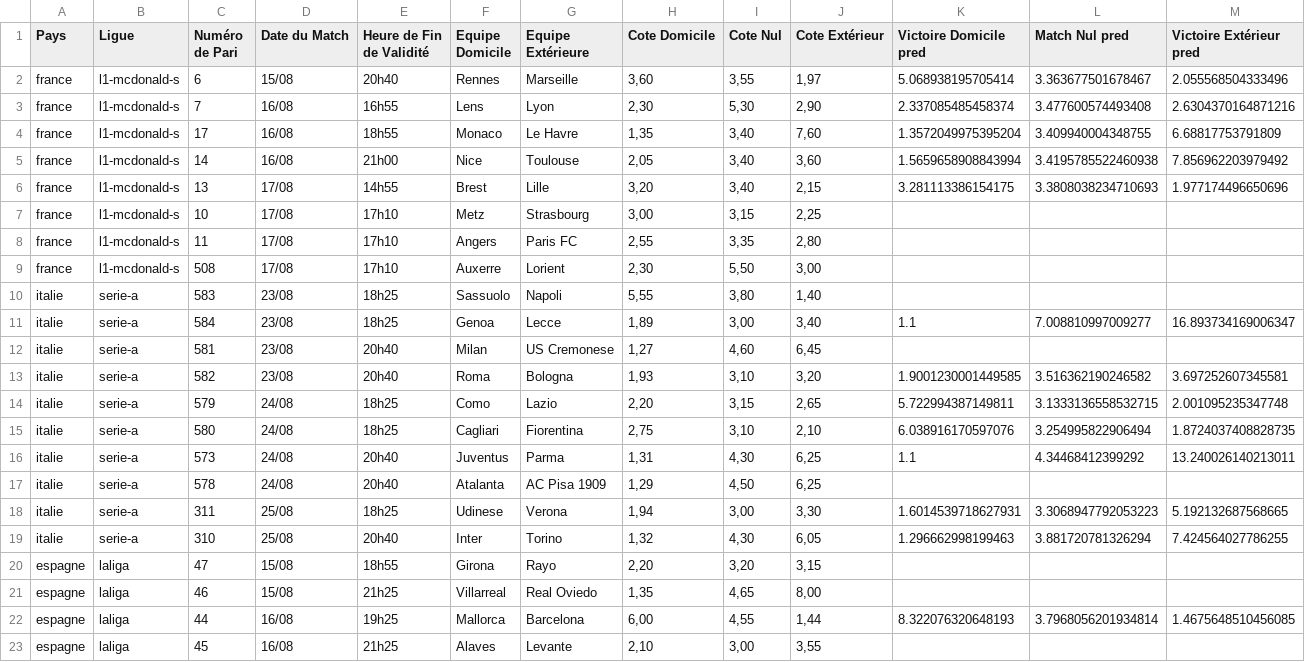
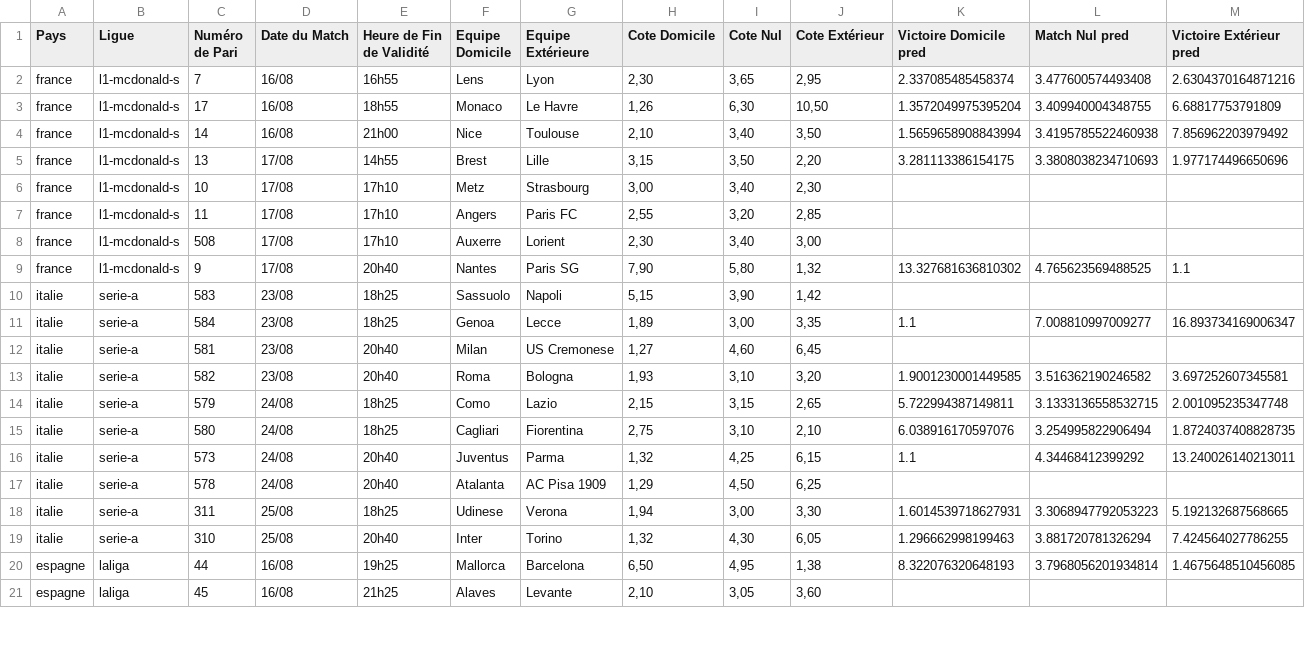
Before and after one commit to Metimer/Goalytics, a CSV file: predictions_du_jour.csv, drawn as a sheet; only a part is shown; the diff covers the shown part only.

Commit message:
Mise à jour des fichiers CSV des prédictions

```diff
--- a/predictions_du_jour.csv
+++ b/predictions_du_jour.csv
@@ -1,17 +1,17 @@
 Pays,Ligue,Numéro de Pari,Date du Match,Heure de Fin de Validité,Equipe Domicile,Equipe Extérieure,Cote Domicile,Cote Nul,Cote Extérieur,Victoire Domicile pred,Match Nul pred,Victoire Extérieur pred
-france,l1-mcdonald-s,6,15/08,20h40,Rennes,Marseille,"3,60","3,55","1,97",5.068938195705414,3.363677501678467,2.055568504333496
-france,l1-mcdonald-s,7,16/08,16h55,Lens,Lyon,"2,30","5,30","2,90",2.337085485458374,3.477600574493408,2.6304370164871216
-france,l1-mcdonald-s,17,16/08,18h55,Monaco,Le Havre,"1,35","3,40","7,60",1.3572049975395204,3.409940004348755,6.68817753791809
-france,l1-mcdonald-s,14,16/08,21h00,Nice,Toulouse,"2,05","3,40","3,60",1.5659658908843994,3.4195785522460938,7.856962203979492
-france,l1-mcdonald-s,13,17/08,14h55,Brest,Lille,"3,20","3,40","2,15",3.281113386154175,3.3808038234710693,1.977174496650696
-france,l1-mcdonald-s,10,17/08,17h10,Metz,Strasbourg,"3,00","3,15","2,25",,,
-france,l1-mcdonald-s,11,17/08,17h10,Angers,Paris FC,"2,55","3,35","2,80",,,
-france,l1-mcdonald-s,508,17/08,17h10,Auxerre,Lorient,"2,30","5,50","3,00",,,
-italie,serie-a,583,23/08,18h25,Sassuolo,Napoli,"5,55","3,80","1,40",,,
-italie,serie-a,584,23/08,18h25,Genoa,Lecce,"1,89","3,00","3,40",1.1,7.008810997009277,16.893734169006347
+france,l1-mcdonald-s,7,16/08,16h55,Lens,Lyon,"2,30","3,65","2,95",2.337085485458374,3.477600574493408,2.6304370164871216
+france,l1-mcdonald-s,17,16/08,18h55,Monaco,Le Havre,"1,26","6,30","10,50",1.3572049975395204,3.409940004348755,6.68817753791809
+france,l1-mcdonald-s,14,16/08,21h00,Nice,Toulouse,"2,10","3,40","3,50",1.5659658908843994,3.4195785522460938,7.856962203979492
+france,l1-mcdonald-s,13,17/08,14h55,Brest,Lille,"3,15","3,50","2,20",3.281113386154175,3.3808038234710693,1.977174496650696
+france,l1-mcdonald-s,10,17/08,17h10,Metz,Strasbourg,"3,00","3,40","2,30",,,
+france,l1-mcdonald-s,11,17/08,17h10,Angers,Paris FC,"2,55","3,20","2,85",,,
+france,l1-mcdonald-s,508,17/08,17h10,Auxerre,Lorient,"2,30","3,40","3,00",,,
+france,l1-mcdonald-s,9,17/08,20h40,Nantes,Paris SG,"7,90","5,80","1,32",13.327681636810302,4.765623569488525,1.1
+italie,serie-a,583,23/08,18h25,Sassuolo,Napoli,"5,15","3,90","1,42",,,
+italie,serie-a,584,23/08,18h25,Genoa,Lecce,"1,89","3,00","3,35",1.1,7.008810997009277,16.893734169006347
 italie,serie-a,581,23/08,20h40,Milan,US Cremonese,"1,27","4,60","6,45",,,
 italie,serie-a,582,23/08,20h40,Roma,Bologna,"1,93","3,10","3,20",1.9001230001449585,3.516362190246582,3.697252607345581
-italie,serie-a,579,24/08,18h25,Como,Lazio,"2,20","3,15","2,65",5.722994387149811,3.1333136558532715,2.001095235347748
+italie,serie-a,579,24/08,18h25,Como,Lazio,"2,15","3,15","2,65",5.722994387149811,3.1333136558532715,2.001095235347748
 italie,serie-a,580,24/08,18h25,Cagliari,Fiorentina,"2,75","3,10","2,10",6.038916170597076,3.254995822906494,1.8724037408828735
-italie,serie-a,573,24/08,20h40,Juventus,Parma,"1,31","4,30","6,25",1.1,4.34468412399292,13.240026140213011
+italie,serie-a,573,24/08,20h40,Juventus,Parma,"1,32","4,25","6,15",1.1,4.34468412399292,13.240026140213011
 italie,serie-a,578,24/08,20h40,Atalanta,AC Pisa 1909,"1,29","4,50","6,25",,,
@@ -19,5 +19,3 @@ italie,serie-a,311,25/08,18h25,Udinese,Verona,"1,94","3,00","3,30",1.60145397186
 italie,serie-a,310,25/08,20h40,Inter,Torino,"1,32","4,30","6,05",1.296662998199463,3.881720781326294,7.424564027786255
-espagne,laliga,47,15/08,18h55,Girona,Rayo,"2,20","3,20","3,15",,,
-espagne,laliga,46,15/08,21h25,Villarreal,Real Oviedo,"1,35","4,65","8,00",,,
-espagne,laliga,44,16/08,19h25,Mallorca,Barcelona,"6,00","4,55","1,44",8.322076320648193,3.7968056201934814,1.4675648510456085
-espagne,laliga,45,16/08,21h25,Alaves,Levante,"2,10","3,00","3,55",,,
+espagne,laliga,44,16/08,19h25,Mallorca,Barcelona,"6,50","4,95","1,38",8.322076320648193,3.7968056201934814,1.4675648510456085
+espagne,laliga,45,16/08,21h25,Alaves,Levante,"2,10","3,05","3,60",,,
```
Also changed, not shown: 1 removed row and 50 edited cells elsewhere in this file.
